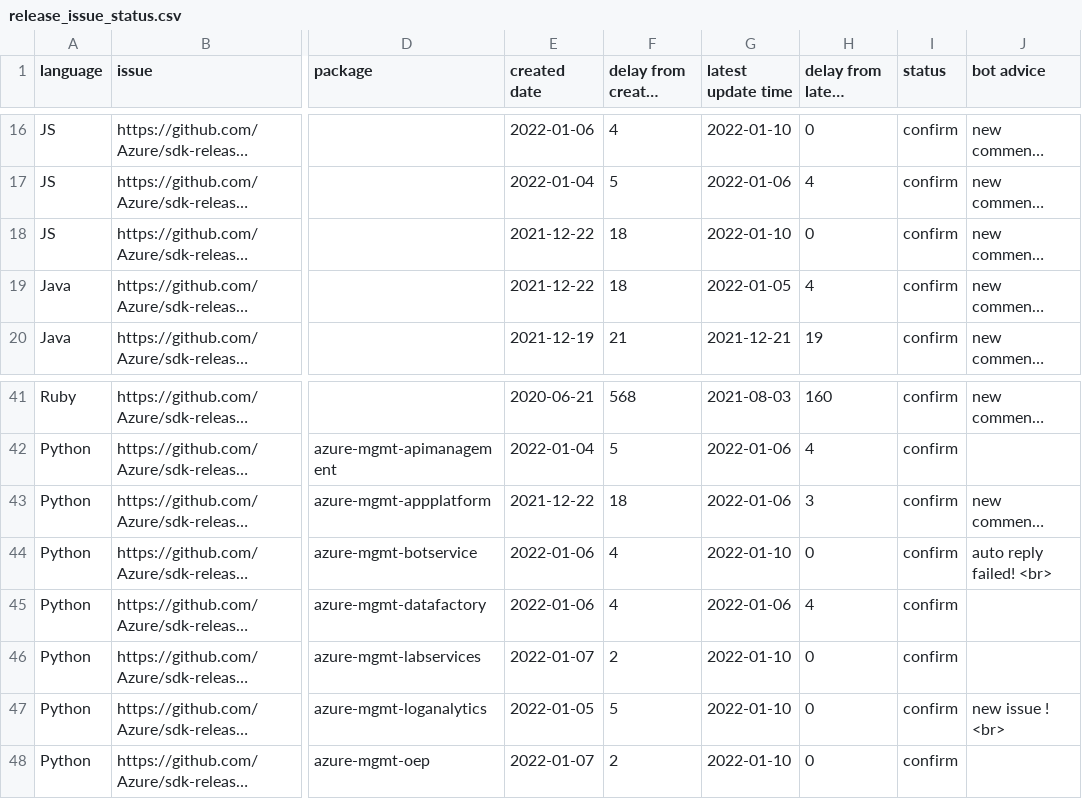
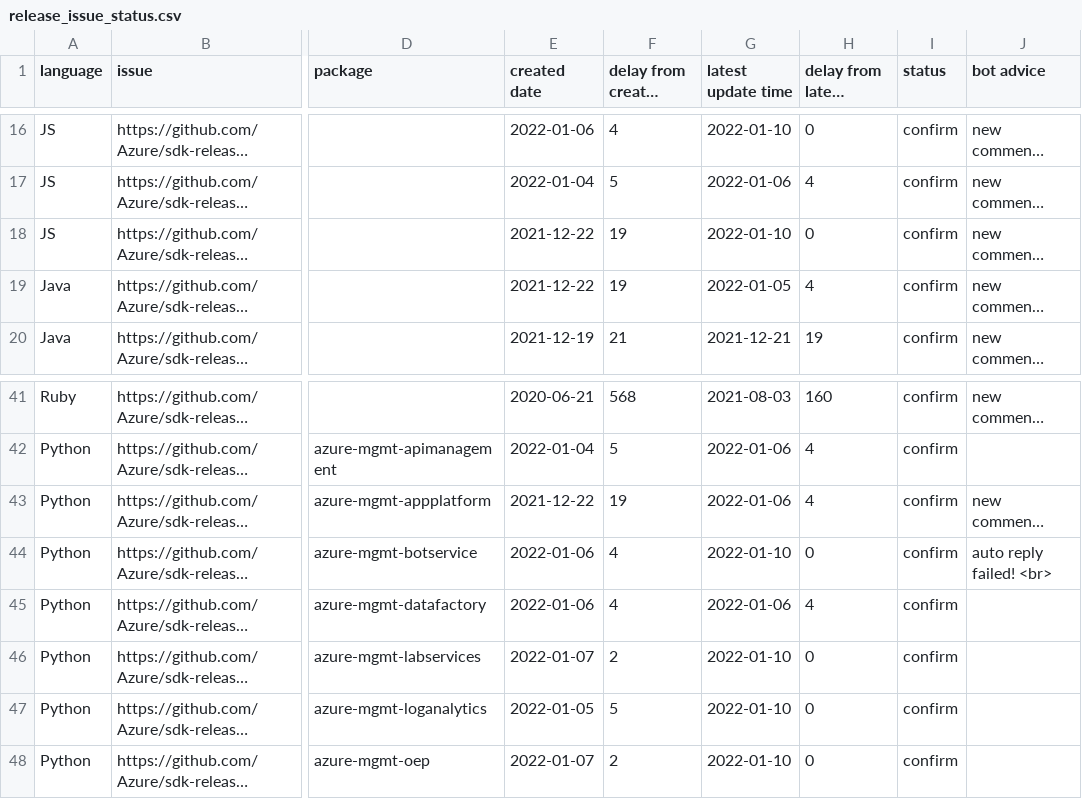
Before and after one commit to msyyc/file-storage, a CSV file: release_issue_status.csv, drawn as a sheet; only a part is shown, gaps mark what is left out; long unchanged cells end in …; the diff names each change by its address in the sheet, - before the commit and + after, or states it on an @@ line.

Commit message:
update excel

```diff
--- a/release_issue_status.csv
+++ b/release_issue_status.csv
-F18:F19 (delay from created date): 18
+F18:F19 (delay from created date): 19
-F43 (delay from created date): 18
+F43 (delay from created date): 19
-H43 (delay from latest update): 3
+H43 (delay from latest update): 4
-J47 (bot advice): new issue ! <br>
+J47 (bot advice): (empty)
```
Also changed, not shown: 1 other file.
